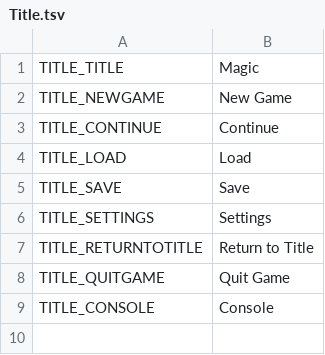
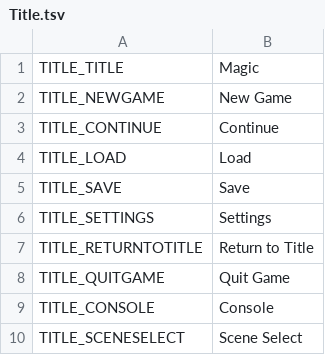
Before and after one commit to Mantas-2155X/Magic, a TSV file: data/localization/en/UI/Title.tsv, drawn as a sheet.

Commit message:
Scene select ui

```diff
--- a/data/localization/en/UI/Title.tsv
+++ b/data/localization/en/UI/Title.tsv
@@ -9 +9,2 @@ TITLE_QUITGAME	Quit Game
 TITLE_CONSOLE	Console
+TITLE_SCENESELECT	Scene Select
```
Also changed, not shown: 16 other files.
